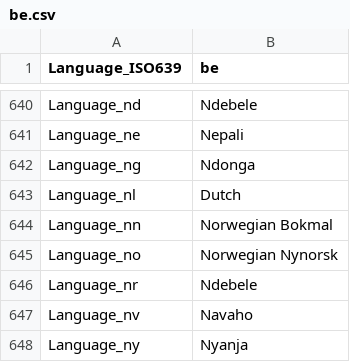
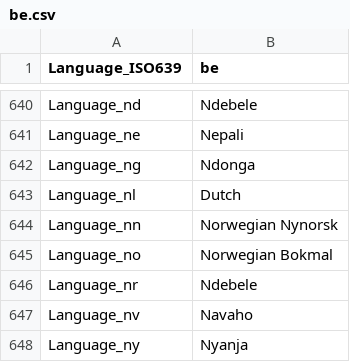
Before and after one commit to MediaArea/MediaInfo, a CSV file: Source/Ressource/Plugin/Language/be.csv, drawn as a sheet; only a part is shown, gaps mark what is left out.

```diff
--- a/Source/Ressource/Plugin/Language/be.csv
+++ b/Source/Ressource/Plugin/Language/be.csv
@@ -643,4 +643,4 @@ Language_ng;Ndonga
 Language_nl;Dutch
-Language_nn;Norwegian Bokmal
-Language_no;Norwegian Nynorsk
+Language_nn;Norwegian Nynorsk
+Language_no;Norwegian Bokmal
 Language_nr;Ndebele
```
Also changed, not shown: Source/Ressource/Language.csv, Source/Ressource/Plugin/Language/ca.csv, 13 other files.
